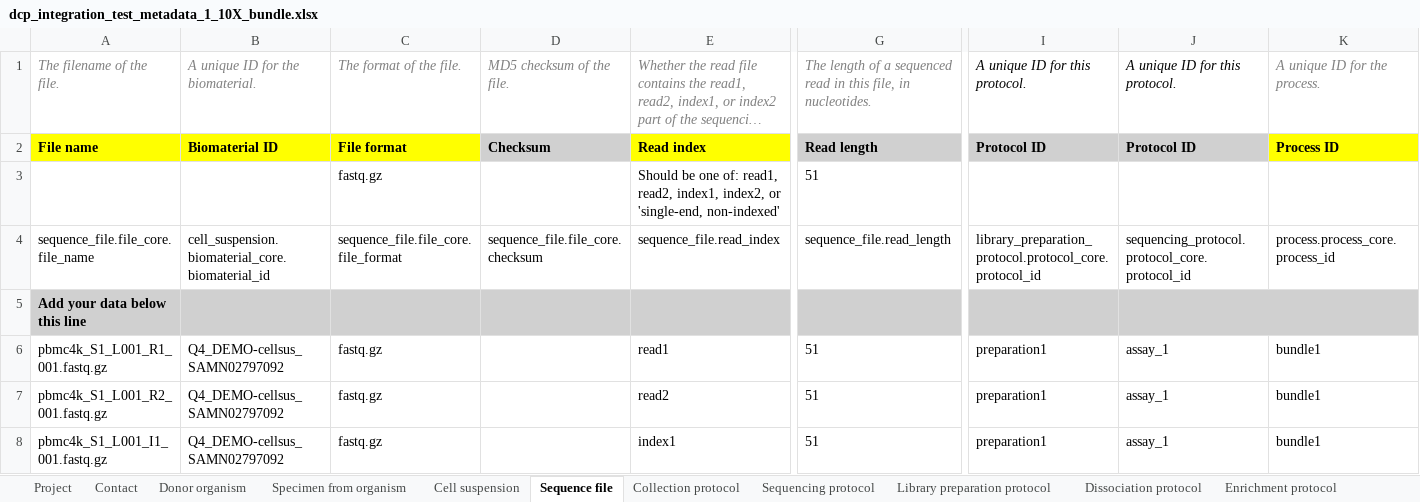
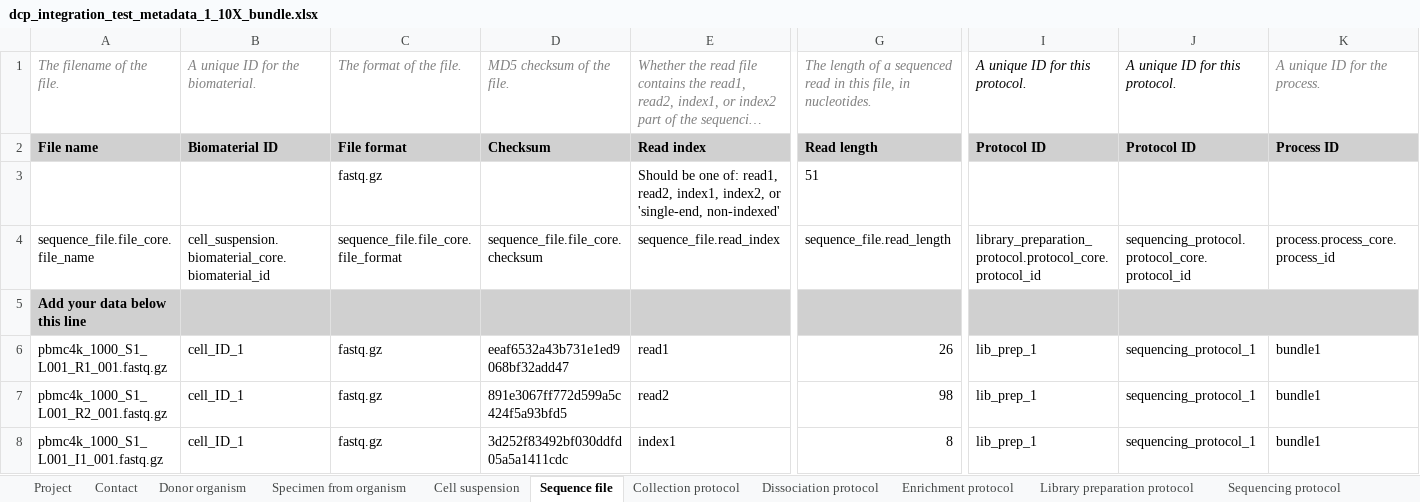
Before and after one commit to HumanCellAtlas/metadata-schema, an Excel workbook: infrastructure_testing_files/current/dcp_integration_test_metadata_1_10X_bundle.xlsx, sheet Sequence file, drawn as a sheet; only a part is shown, gaps mark what is left out; long unchanged cells end in …; values as stored, in another font and other column widths than the file's, no borders; the diff names each change by its address in the sheet, - before the commit and + after, or states it on an @@ line.

```diff
--- a/infrastructure_testing_files/current/dcp_integration_test_metadata_1_10X_bundle.xlsx (sheet Sequence file)
+++ b/infrastructure_testing_files/current/dcp_integration_test_metadata_1_10X_bundle.xlsx (sheet Sequence file)
@@ sheet tab order changed: Project | Contact | Donor organism | Specimen from organism | Cell suspension | Sequence file | Collection protocol | Dissociation protocol | Enrichment protocol | Library preparation protocol | Sequencing protocol @@
-A2:C2 fill: #FFFF00
+A2:C2 fill: #D0D0D0
-E2 fill: #FFFF00
+E2 fill: #D0D0D0
-K2 fill: #FFFF00
+K2 fill: #D0D0D0
-A6: pbmc4k_S1_L001_R1_001.fastq.gz
+A6: pbmc4k_1000_S1_L001_R1_001.fastq.gz
-B6:B8: Q4_DEMO-cellsus_SAMN02797092
+B6:B8: cell_ID_1
-D6: (empty)
+D6: eeaf6532a43b731e1ed9068bf32add47
-G6: 51
+G6: 26
-I6:I8: preparation1
+I6:I8: lib_prep_1
-J6:J8: assay_1
+J6:J8: sequencing_protocol_1
-A7: pbmc4k_S1_L001_R2_001.fastq.gz
+A7: pbmc4k_1000_S1_L001_R2_001.fastq.gz
-D7: (empty)
+D7: 891e3067ff772d599a5c424f5a93bfd5
-G7: 51
+G7: 98
-A8: pbmc4k_S1_L001_I1_001.fastq.gz
+A8: pbmc4k_1000_S1_L001_I1_001.fastq.gz
-D8: (empty)
+D8: 3d252f83492bf030ddfd05a5a1411cdc
-G8: 51
+G8: 8
```
Also changed, not shown: sheet Dissociation protocol, sheet Specimen from organism, sheet Library preparation protocol, sheet Cell suspension, sheet Sequencing protocol, sheet Collection protocol, 4 more sheets.
